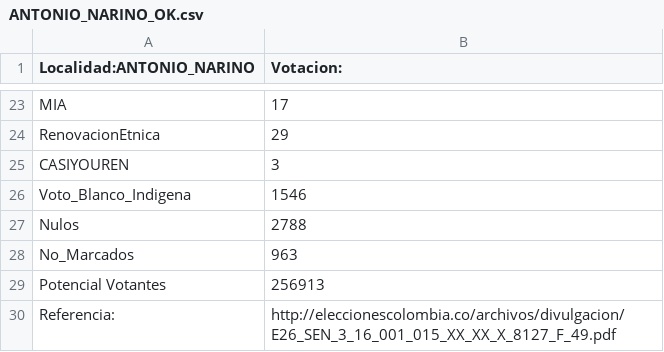
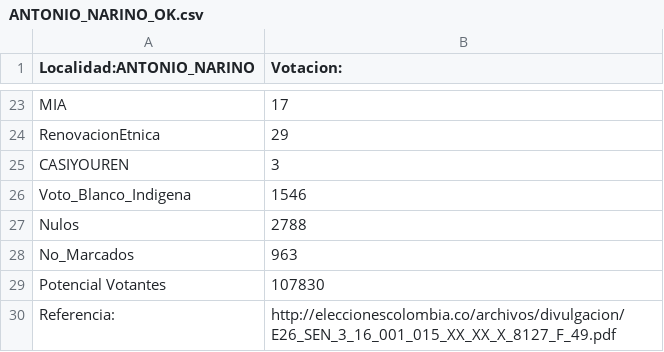
Before and after one commit to SbastianGarzon/BogotaSen2018, a CSV file: localidades/Votaciones_localidades/ANTONIO_NARINO_OK.csv, drawn as a sheet; only a part is shown, gaps mark what is left out.

Commit message:
Update ANTONIO_NARINO_OK.csv

```diff
--- a/localidades/Votaciones_localidades/ANTONIO_NARINO_OK.csv
+++ b/localidades/Votaciones_localidades/ANTONIO_NARINO_OK.csv
@@ -28,3 +28,3 @@ Nulos,2788
 No_Marcados,963
-Potencial Votantes,256913
+Potencial Votantes,107830
 Referencia:, http://eleccionescolombia.co/archivos/divulgacion/E26_SEN_3_16_001_015_XX_XX_X_8127_F_49.pdf
```
